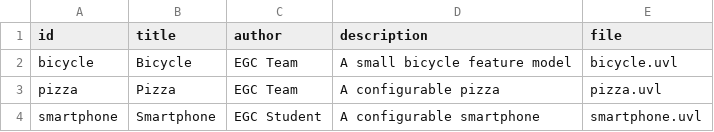
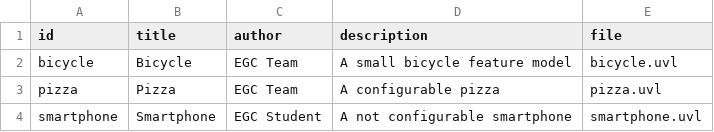
Before and after one commit to gonbendia2/minireto-01-uvl-cicd, a CSV file: catalog.csv, drawn as a sheet.

Commit message:
Modify smartphone entry in catalog.csv
Updated smartphone description to indicate it is not configurable.

```diff
--- a/catalog.csv
+++ b/catalog.csv
@@ -3,2 +3,2 @@ bicycle,Bicycle,EGC Team,A small bicycle feature model,bicycle.uvl
 pizza,Pizza,EGC Team,A configurable pizza,pizza.uvl
-smartphone,Smartphone,EGC Student,A configurable smartphone,smartphone.uvl
+smartphone,Smartphone,EGC Student,A not configurable smartphone,smartphone.uvl
```
